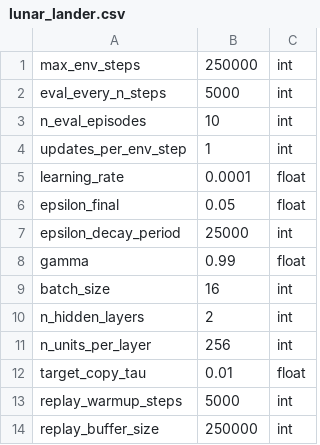
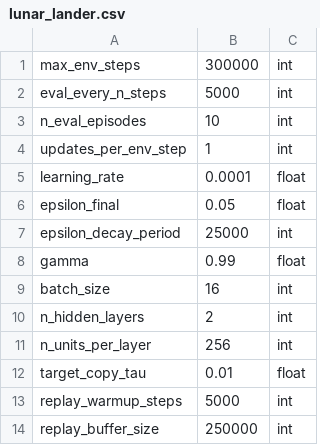
Before and after one commit to camall3n/actgen, a CSV file: hyperparams/lunar_lander.csv, drawn as a sheet.

Commit message:
correct hyper param for lunar lander

```diff
--- a/hyperparams/lunar_lander.csv
+++ b/hyperparams/lunar_lander.csv
@@ -1,2 +1,2 @@
-max_env_steps,250000,int
+max_env_steps,300000,int
 eval_every_n_steps,5000,int
```
